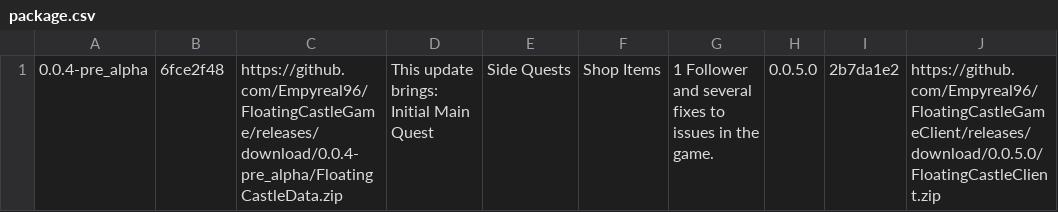
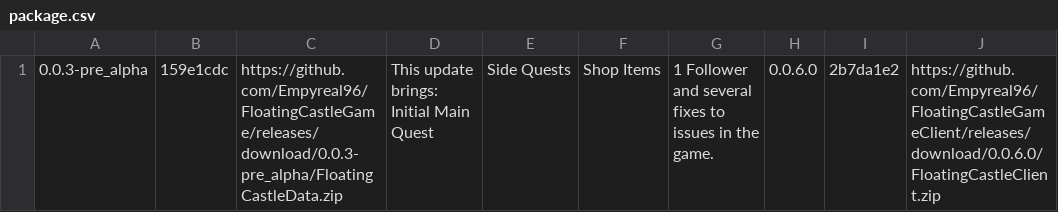
Before and after one commit to Empyreal96/FloatingCastleGame, a CSV file: package.csv, drawn as a sheet.

Commit message:
Revert package.csv
Revert changes of planned update as it's not released and will cause issues with current clients thinking there is an update

```diff
--- a/package.csv
+++ b/package.csv
@@ -1 +1 @@
-0.0.4-pre_alpha,6fce2f48,https://github.com/Empyreal96/FloatingCastleGame/releases/download/0.0.4-pre_alpha/FloatingCastleData.zip,This update brings: Initial Main Quest, Side Quests, Shop Items, 1 Follower and several fixes to issues in the game.,0.0.5.0,2b7da1e2,https://github.com/Empyreal96/FloatingCastleGameClient/releases/download/0.0.5.0/FloatingCastleClient.zip
+0.0.3-pre_alpha,159e1cdc,https://github.com/Empyreal96/FloatingCastleGame/releases/download/0.0.3-pre_alpha/FloatingCastleData.zip,This update brings: Initial Main Quest, Side Quests, Shop Items, 1 Follower and several fixes to issues in the game.,0.0.6.0,2b7da1e2,https://github.com/Empyreal96/FloatingCastleGameClient/releases/download/0.0.6.0/FloatingCastleClient.zip
```
